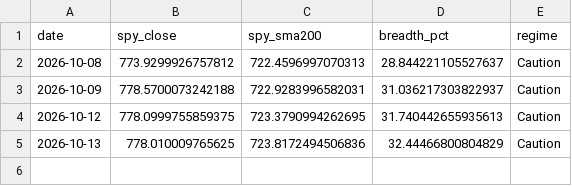
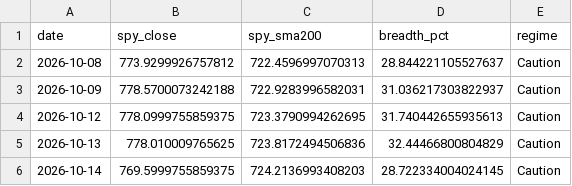
Before and after one commit to ilaybar110/swing-screener, a CSV file: state/regime_log.csv, drawn as a sheet.

```diff
--- a/state/regime_log.csv
+++ b/state/regime_log.csv
@@ -5 +5,2 @@ date,spy_close,spy_sma200,breadth_pct,regime
 2026-10-13,778.010009765625,723.8172494506836,32.44466800804829,Caution
+2026-10-14,769.5999755859375,724.2136993408203,28.722334004024145,Caution
```
Also changed, not shown: state/earnings_dates.csv, state/job_log.csv, 9 other files.
